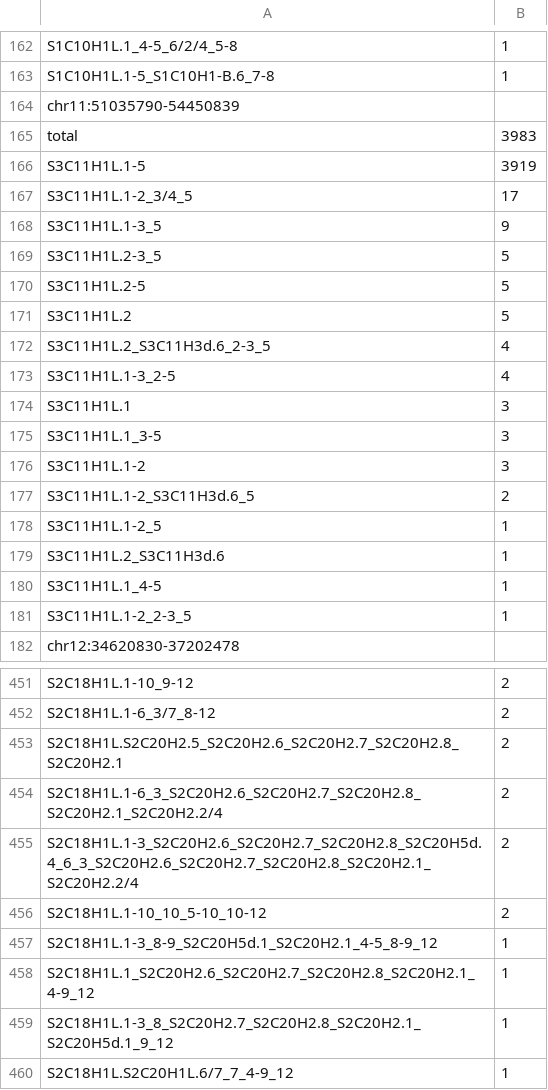
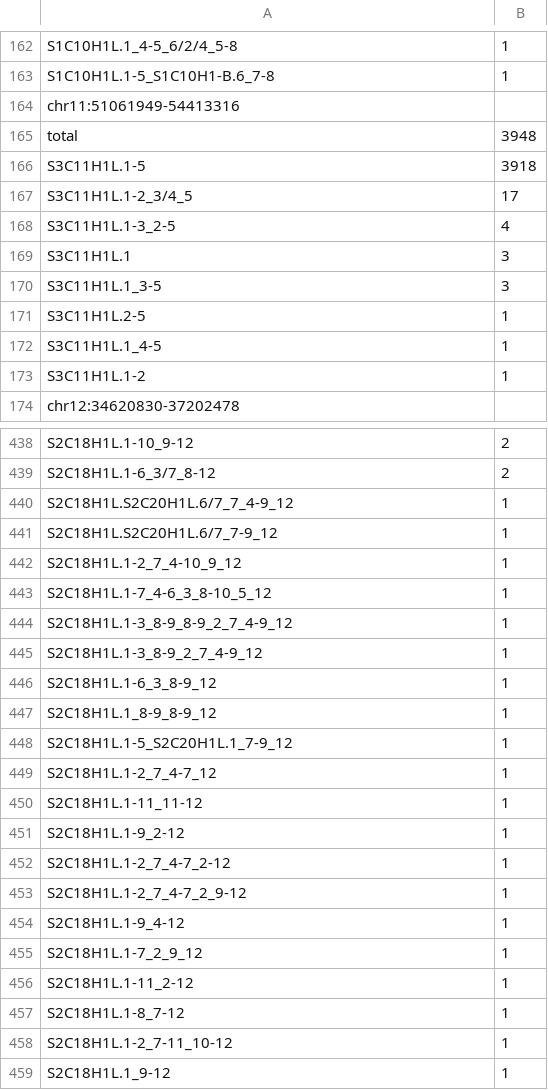
Before and after one commit to fedorrik/stv_chm13, a TSV file: stats.tsv, drawn as a sheet; only a part is shown, gaps mark what is left out; the shorter side is filled out with more unchanged rows; the diff covers the shown part only.

```diff
--- a/stats.tsv
+++ b/stats.tsv
@@ -163,11 +163,6 @@ S1C10H1L.1_4-5_6/2/4_5-8	1
 S1C10H1L.1-5_S1C10H1-B.6_7-8	1
-chr11:51035790-54450839
-total	3983
-S3C11H1L.1-5	3919
+chr11:51061949-54413316
+total	3948
+S3C11H1L.1-5	3918
 S3C11H1L.1-2_3/4_5	17
-S3C11H1L.1-3_5	9
-S3C11H1L.2-3_5	5
-S3C11H1L.2-5	5
-S3C11H1L.2	5
-S3C11H1L.2_S3C11H3d.6_2-3_5	4
 S3C11H1L.1-3_2-5	4
@@ -175,8 +170,5 @@ S3C11H1L.1	3
 S3C11H1L.1_3-5	3
-S3C11H1L.1-2	3
-S3C11H1L.1-2_S3C11H3d.6_5	2
-S3C11H1L.1-2_5	1
-S3C11H1L.2_S3C11H3d.6	1
+S3C11H1L.2-5	1
 S3C11H1L.1_4-5	1
-S3C11H1L.1-2_2-3_5	1
+S3C11H1L.1-2	1
 chr12:34620830-37202478
@@ -452,9 +439,2 @@ S2C18H1L.1-10_9-12	2
 S2C18H1L.1-6_3/7_8-12	2
-S2C18H1L.S2C20H2.5_S2C20H2.6_S2C20H2.7_S2C20H2.8_S2C20H2.1	2
-S2C18H1L.1-6_3_S2C20H2.6_S2C20H2.7_S2C20H2.8_S2C20H2.1_S2C20H2.2/4	2
-S2C18H1L.1-3_S2C20H2.6_S2C20H2.7_S2C20H2.8_S2C20H5d.4_6_3_S2C20H2.6_S2C20H2.7_S2C20H2.8_S2C20H2.1_S2C20H2.2/4	2
-S2C18H1L.1-10_10_5-10_10-12	2
-S2C18H1L.1-3_8-9_S2C20H5d.1_S2C20H2.1_4-5_8-9_12	1
-S2C18H1L.1_S2C20H2.6_S2C20H2.7_S2C20H2.8_S2C20H2.1_4-9_12	1
-S2C18H1L.1-3_8_S2C20H2.7_S2C20H2.8_S2C20H2.1_S2C20H5d.1_9_12	1
 S2C18H1L.S2C20H1L.6/7_7_4-9_12	1
```
Also changed, not shown: 2 added rows, 37 removed rows and 17 edited cells elsewhere in this file, 7 other files.
